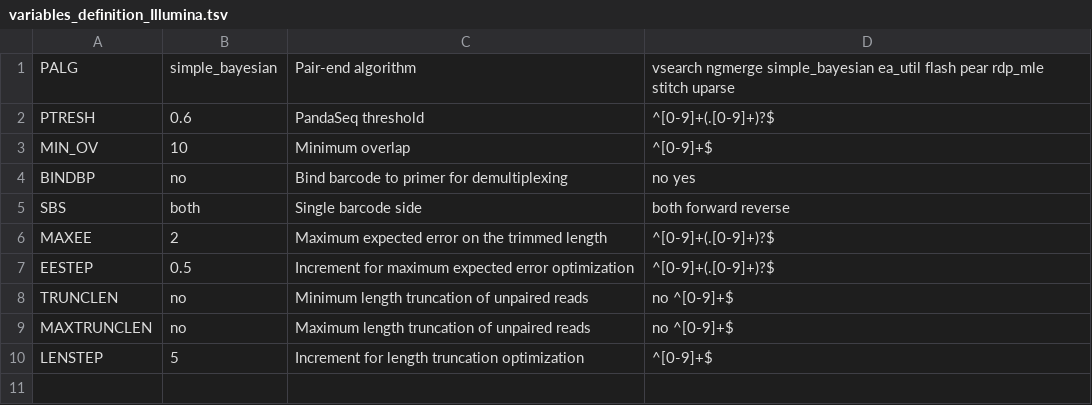
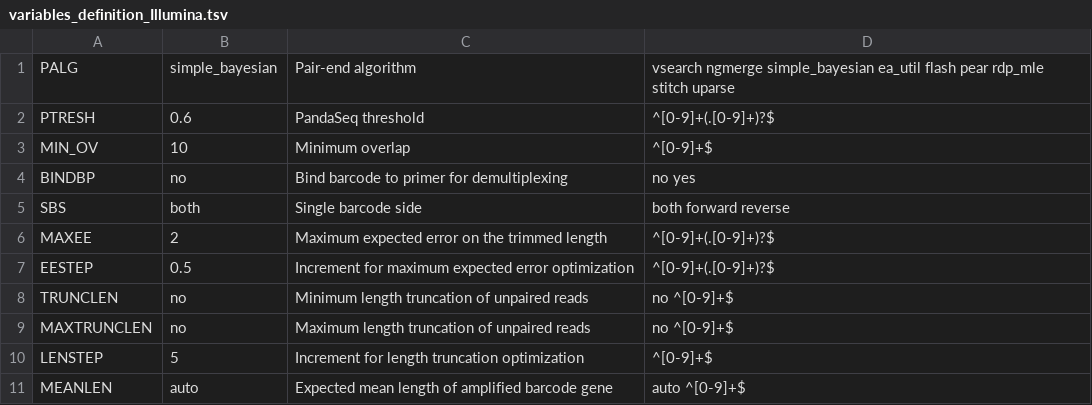
Before and after one commit to lentendu/DeltaMP, a TSV file: bin/variables_definition_Illumina.tsv, drawn as a sheet; the diff names each change by its address in the sheet, - before the commit and + after, or states it on an @@ line.

```diff
--- a/bin/variables_definition_Illumina.tsv
+++ b/bin/variables_definition_Illumina.tsv
+row 11: MEANLEN | auto | Expected mean length of amplified barcode gene | auto ^[0-9]+$
```
Also changed, not shown: 2 other files.
